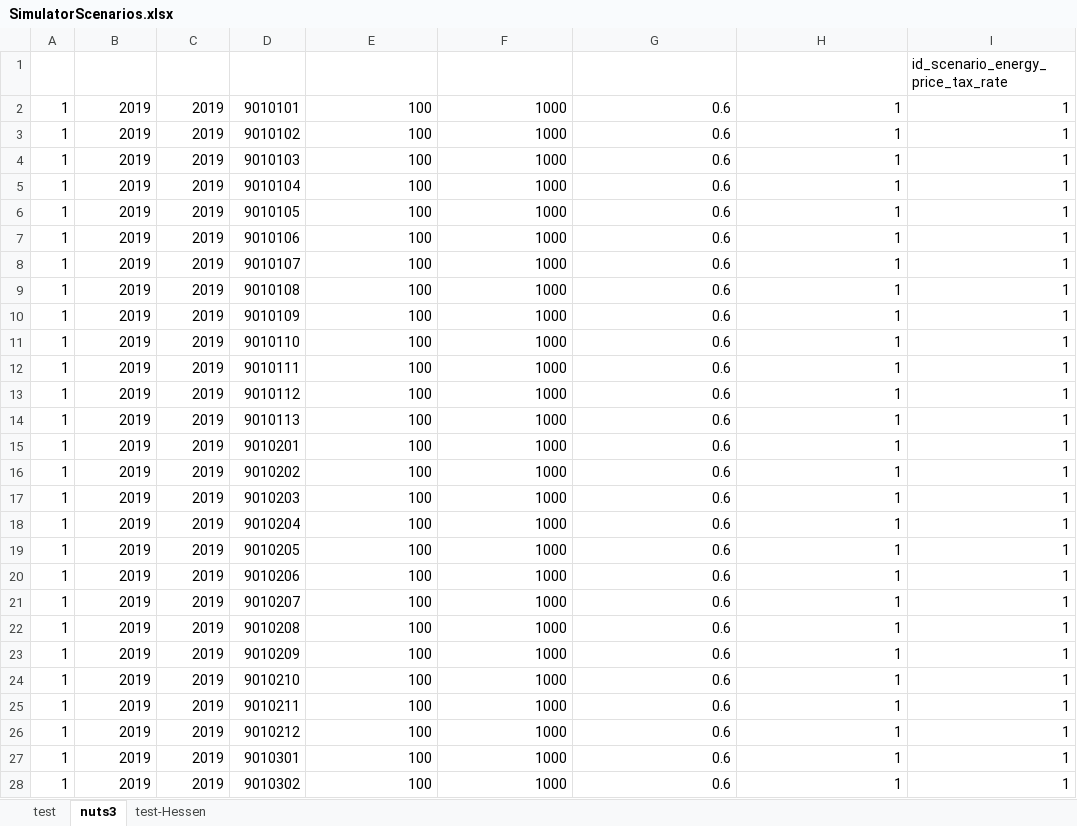
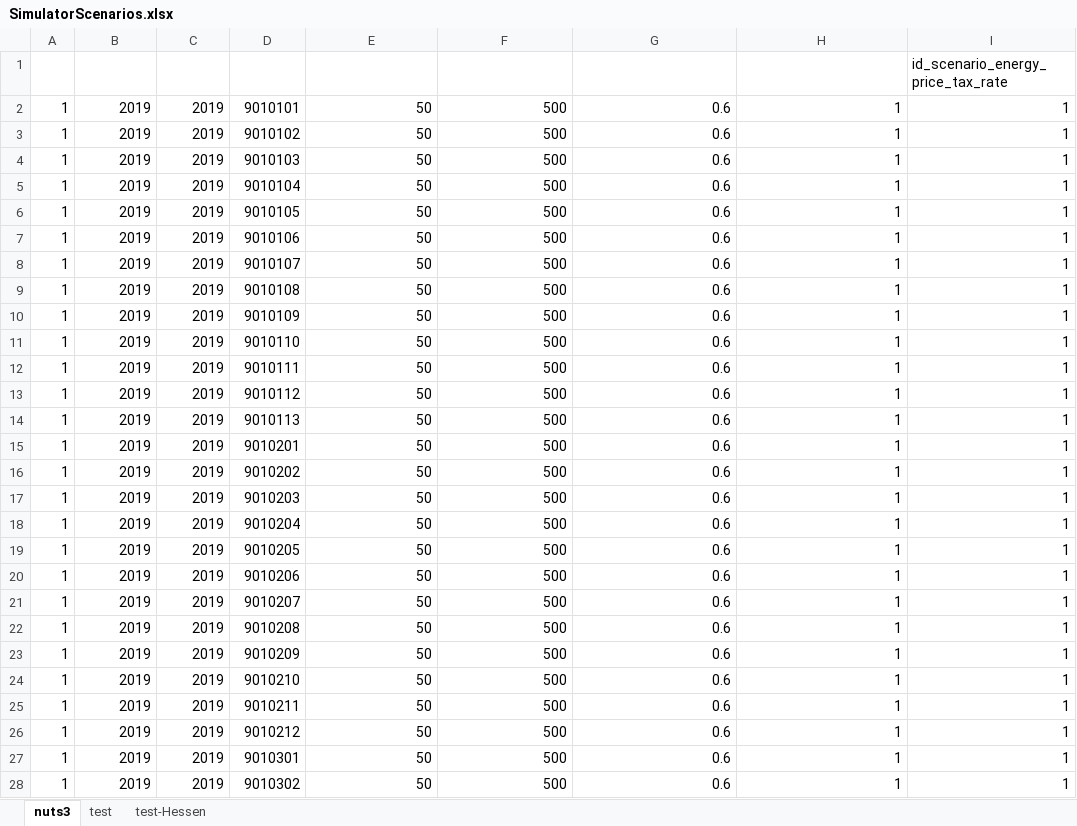
Before and after one commit to SongminYu/render, an Excel workbook: projects/test_building/input/SimulatorScenarios.xlsx, sheet nuts3, drawn as a sheet; only a part is shown; values as stored, in another font and other column widths than the file's, no borders; table styles not drawn; the diff covers the shown part only; the diff names each change by its address in the sheet, - before the commit and + after, or states it on an @@ line.

```diff
--- a/projects/test_building/input/SimulatorScenarios.xlsx (sheet nuts3)
+++ b/projects/test_building/input/SimulatorScenarios.xlsx (sheet nuts3)
@@ sheet tab order changed: nuts3 | test | test-Hessen @@
-E2:E28 (building_num_min): 100
+E2:E28 (building_num_min): 50
-F2:F28 (building_num_max): 1000
+F2:F28 (building_num_max): 500
```
Also changed, not shown: 748 edited cells elsewhere in this sheet, 1 other file.
